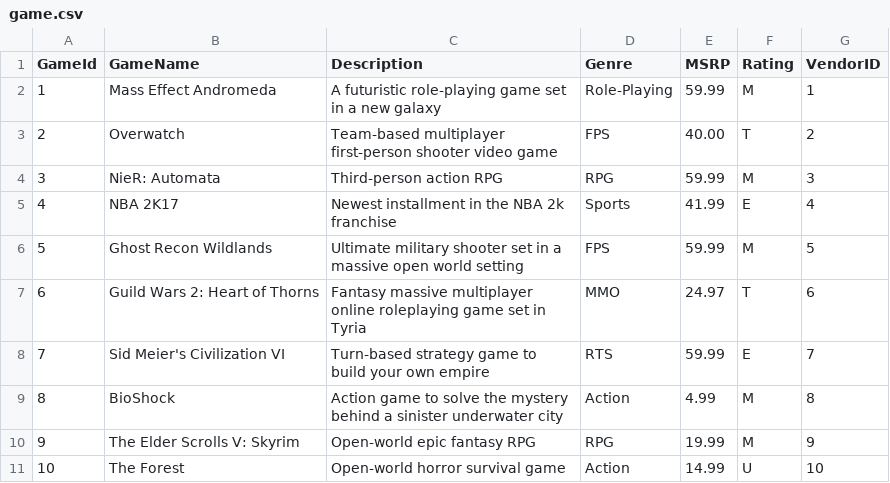
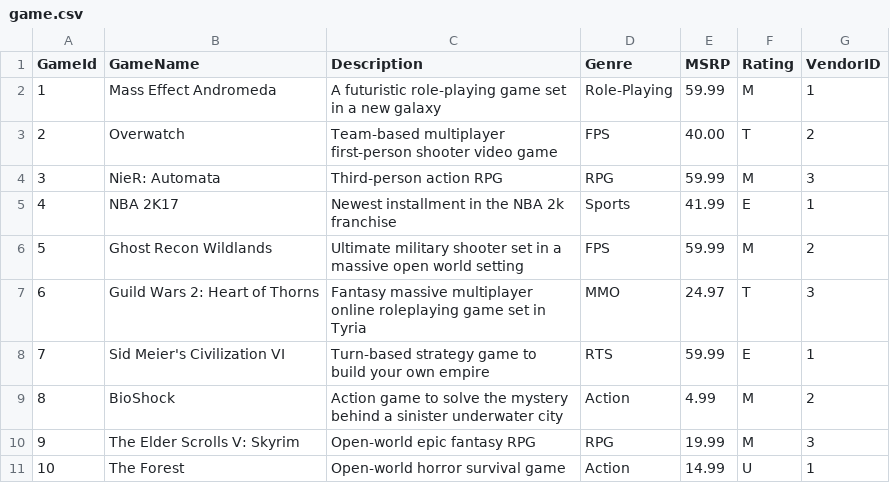
Before and after one commit to Kumar72/GameDataBase, a CSV file: src/main/webapp/WEB-INF/game.csv, drawn as a sheet.

Commit message:
updated vendor id

```diff
--- a/src/main/webapp/WEB-INF/game.csv
+++ b/src/main/webapp/WEB-INF/game.csv
@@ -4,8 +4,8 @@ GameId, GameName, Description, Genre, MSRP, Rating, VendorID
  3, NieR: Automata, Third-person action RPG, RPG, 59.99, M, 3
- 4, NBA 2K17, Newest installment in the NBA 2k franchise, Sports, 41.99, E, 4
- 5, Ghost Recon Wildlands, Ultimate military shooter set in a massive open world setting, FPS, 59.99, M, 5
- 6, Guild Wars 2: Heart of Thorns, Fantasy massive multiplayer online roleplaying game set in Tyria, MMO, 24.97, T, 6
- 7, Sid Meier's Civilization VI, Turn-based strategy game to build your own empire, RTS, 59.99, E, 7
- 8, BioShock, Action game to solve the mystery behind a sinister underwater city, Action, 4.99, M, 8
- 9, The Elder Scrolls V: Skyrim, Open-world epic fantasy RPG, RPG, 19.99, M, 9
- 10, The Forest, Open-world horror survival game, Action, 14.99, U, 10
+ 4, NBA 2K17, Newest installment in the NBA 2k franchise, Sports, 41.99, E, 1
+ 5, Ghost Recon Wildlands, Ultimate military shooter set in a massive open world setting, FPS, 59.99, M, 2
+ 6, Guild Wars 2: Heart of Thorns, Fantasy massive multiplayer online roleplaying game set in Tyria, MMO, 24.97, T, 3
+ 7, Sid Meier's Civilization VI, Turn-based strategy game to build your own empire, RTS, 59.99, E, 1
+ 8, BioShock, Action game to solve the mystery behind a sinister underwater city, Action, 4.99, M, 2
+ 9, The Elder Scrolls V: Skyrim, Open-world epic fantasy RPG, RPG, 19.99, M, 3
+ 10, The Forest, Open-world horror survival game, Action, 14.99, U, 1
```
